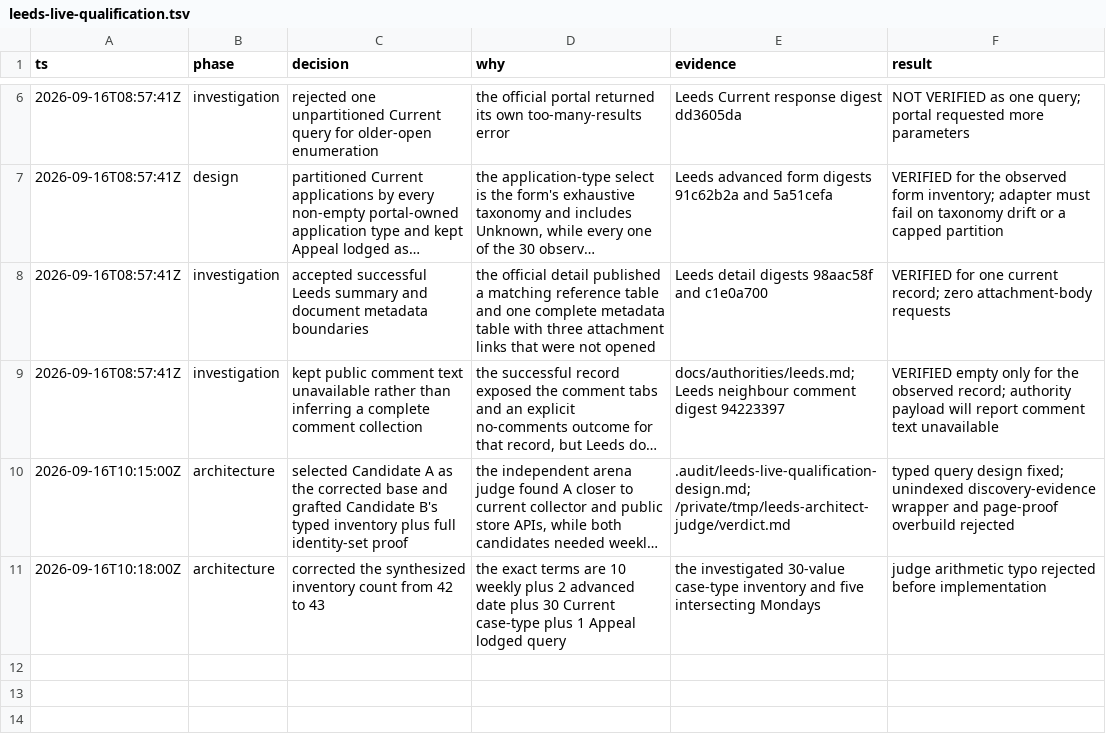
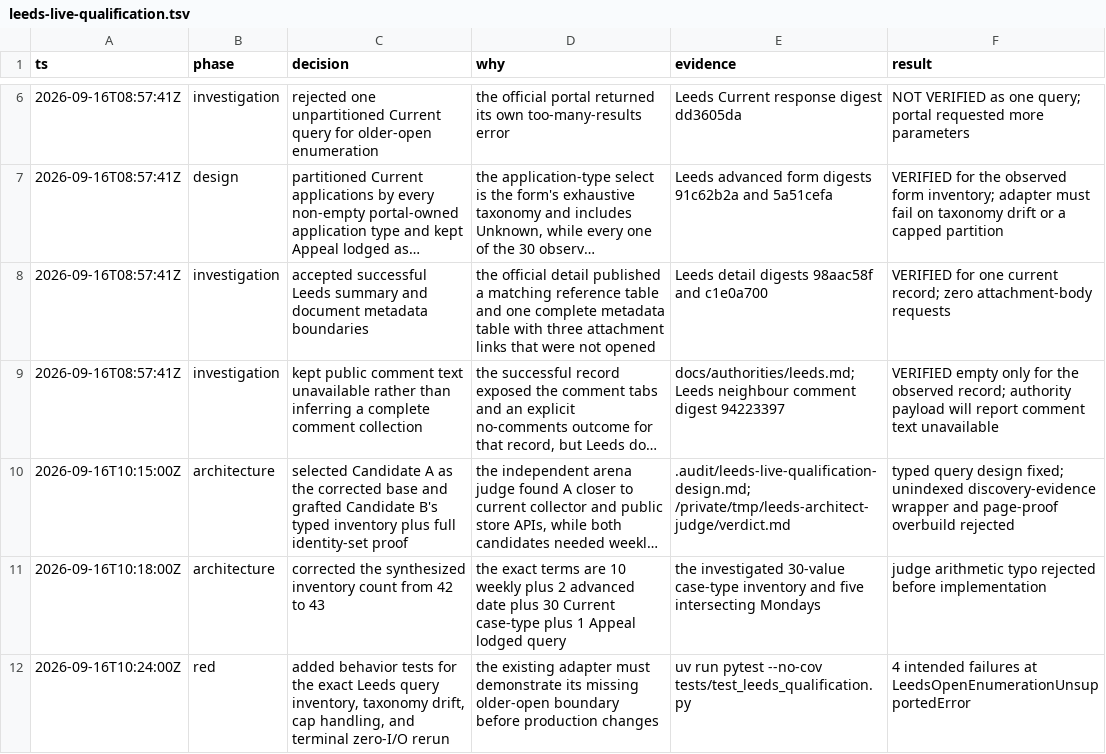
Before and after one commit to kstathou/uk-planning-applications, a TSV file: .audit/leeds-live-qualification.tsv, drawn as a sheet; only a part is shown, gaps mark what is left out; long unchanged cells end in …; the diff names each change by its address in the sheet, - before the commit and + after, or states it on an @@ line.

Commit message:
test: require complete Leeds live discovery

```diff
--- a/.audit/leeds-live-qualification.tsv
+++ b/.audit/leeds-live-qualification.tsv
+row 12: 2026-09-16T10:24:00Z | red | added behavior tests for the exact Leeds query inventory, taxonomy drift, cap handling, and terminal zero-I/O rerun | the existing adapter must demonstrate its missing older-open boundary before production changes | uv run pytest --no-cov tests/test_leeds_qualification.py | 4 intended failures at LeedsOpenEnumerationUnsupportedError
```
Also changed, not shown: 1 other file.
